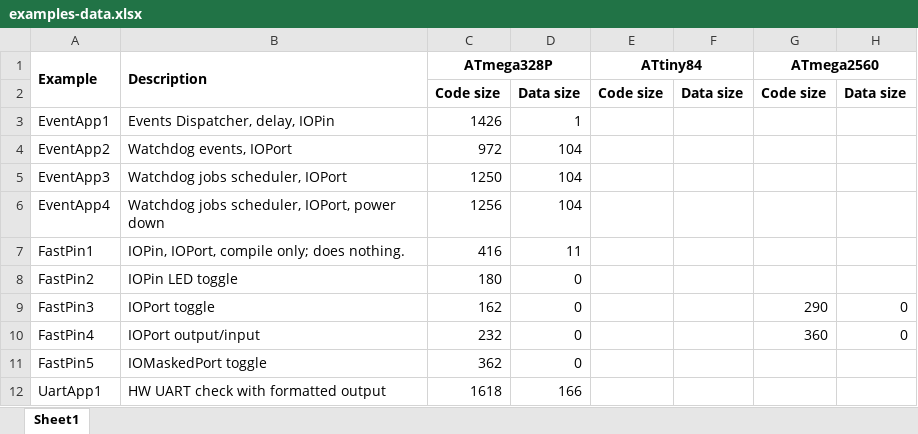
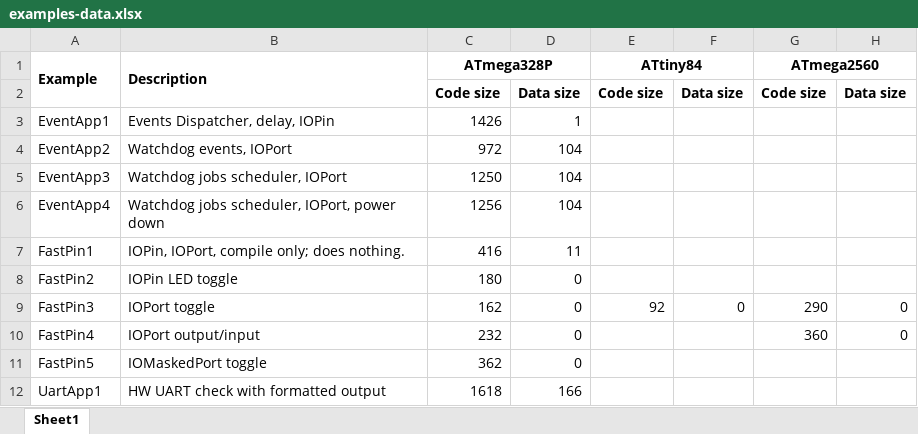
Before and after one commit to jfpoilpret/fast-arduino-lib, an Excel workbook: examples-data.xlsx, sheet Sheet1, drawn as a sheet; values as stored, in another font and other column widths than the file's, no borders; the diff names each change by its address in the sheet, - before the commit and + after, or states it on an @@ line.

Commit message:
Overhaul of build system and upgrade of AVR toolchain: add ATtiny X4 support. Add ArduinoISP support for upload.

```diff
--- a/examples-data.xlsx (sheet Sheet1)
+++ b/examples-data.xlsx (sheet Sheet1)
-E9 (ATtiny84): (empty)
+E9 (ATtiny84): 92
-F9: (empty)
+F9: 0
```
Also changed, not shown: 20 other files.
